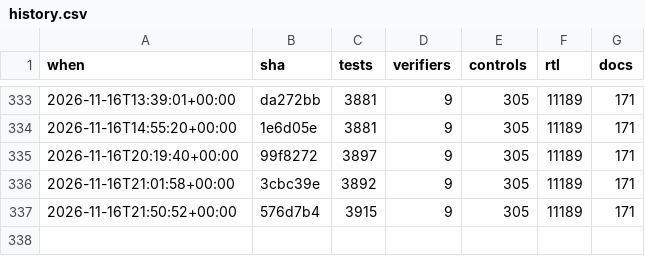
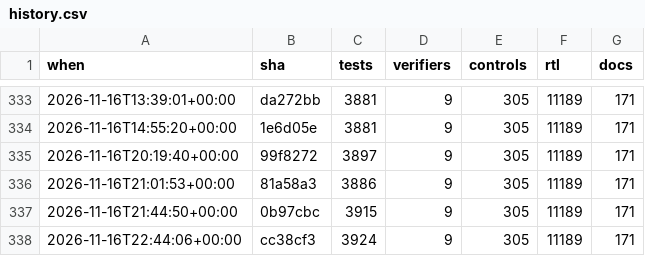
Before and after one commit to 2AMLogic/gf180-parasynth, a CSV file: docs/scorecard/history.csv, drawn as a sheet; only a part is shown, gaps mark what is left out.

```diff
--- a/docs/scorecard/history.csv
+++ b/docs/scorecard/history.csv
@@ -335,3 +335,4 @@ when,sha,tests,verifiers,controls,rtl,docs
 2026-11-16T20:19:40+00:00,99f8272,3897,9,305,11189,171
-2026-11-16T21:01:58+00:00,3cbc39e,3892,9,305,11189,171
-2026-11-16T21:50:52+00:00,576d7b4,3915,9,305,11189,171
+2026-11-16T21:01:53+00:00,81a58a3,3886,9,305,11189,171
+2026-11-16T21:44:50+00:00,0b97cbc,3915,9,305,11189,171
+2026-11-16T22:44:06+00:00,cc38cf3,3924,9,305,11189,171
```
Also changed, not shown: 2 other files.
